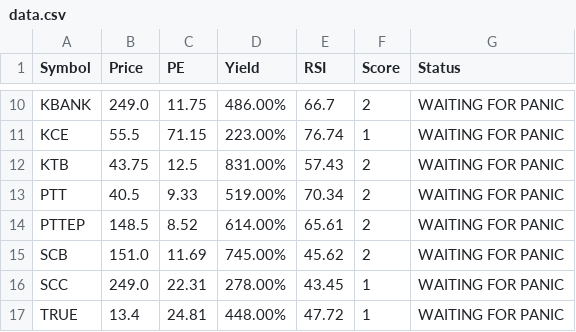
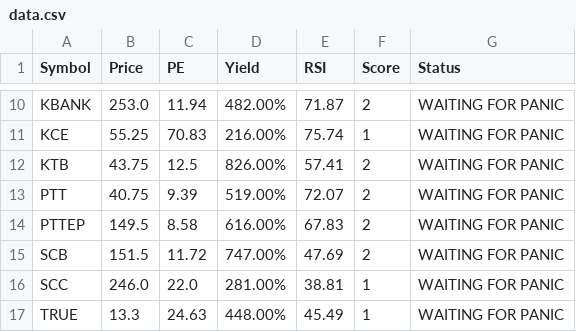
Before and after one commit to dcce-dccre/thai-stock-scanner, a CSV file: data.csv, drawn as a sheet; only a part is shown, gaps mark what is left out; the diff covers the shown part only; the diff names each change by its address in the sheet, - before the commit and + after, or states it on an @@ line.

```diff
--- a/data.csv
+++ b/data.csv
-B10 (Price): 249.0
+B10 (Price): 253.0
-C10 (PE): 11.75
+C10 (PE): 11.94
-D10 (Yield): 486.00%
+D10 (Yield): 482.00%
-E10 (RSI): 66.7
+E10 (RSI): 71.87
-B11 (Price): 55.5
+B11 (Price): 55.25
-C11 (PE): 71.15
+C11 (PE): 70.83
-D11 (Yield): 223.00%
+D11 (Yield): 216.00%
-E11 (RSI): 76.74
+E11 (RSI): 75.74
-D12 (Yield): 831.00%
+D12 (Yield): 826.00%
-E12 (RSI): 57.43
+E12 (RSI): 57.41
-B13 (Price): 40.5
+B13 (Price): 40.75
-C13 (PE): 9.33
+C13 (PE): 9.39
-E13 (RSI): 70.34
+E13 (RSI): 72.07
-B14 (Price): 148.5
+B14 (Price): 149.5
-C14 (PE): 8.52
+C14 (PE): 8.58
-D14 (Yield): 614.00%
+D14 (Yield): 616.00%
-E14 (RSI): 65.61
+E14 (RSI): 67.83
-B15 (Price): 151.0
+B15 (Price): 151.5
-C15 (PE): 11.69
+C15 (PE): 11.72
-D15 (Yield): 745.00%
+D15 (Yield): 747.00%
-E15 (RSI): 45.62
+E15 (RSI): 47.69
-B16 (Price): 249.0
+B16 (Price): 246.0
-C16 (PE): 22.31
+C16 (PE): 22.0
-D16 (Yield): 278.00%
+D16 (Yield): 281.00%
-E16 (RSI): 43.45
+E16 (RSI): 38.81
-B17 (Price): 13.4
+B17 (Price): 13.3
-C17 (PE): 24.81
+C17 (PE): 24.63
-E17 (RSI): 47.72
+E17 (RSI): 45.49
```
Also changed, not shown: 29 edited cells elsewhere in this file.
